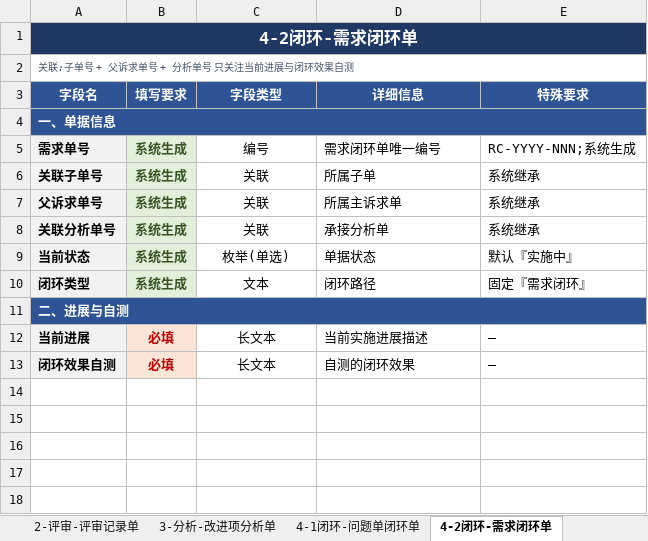
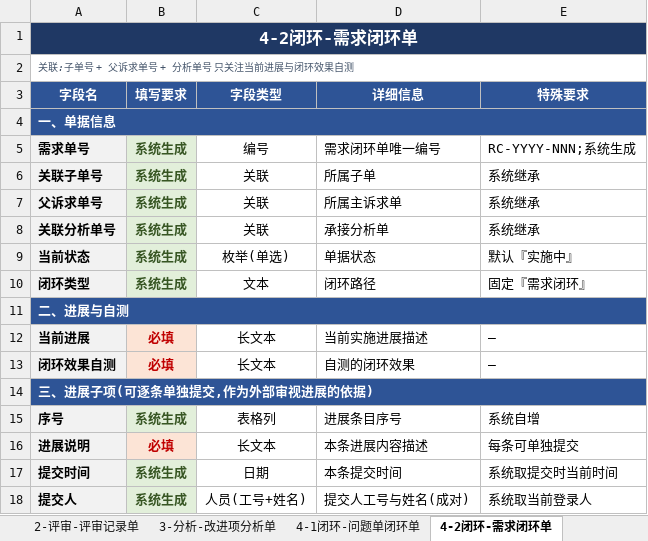
Before and after one commit to Klein4062/gaussop, an Excel workbook: 质量改进诉求表单-字段规格审核.xlsx, sheet 4-2闭环-需求闭环单, drawn as a sheet; values as stored, in another font and other column widths than the file's, no borders; the diff names each change by its address in the sheet, - before the commit and + after, or states it on an @@ line.

```diff
--- a/质量改进诉求表单-字段规格审核.xlsx (sheet 4-2闭环-需求闭环单)
+++ b/质量改进诉求表单-字段规格审核.xlsx (sheet 4-2闭环-需求闭环单)
+row 14: 三、进展子项(可逐条单独提交,作为外部审视进展的依据)
+row 15: 序号 | 系统生成 | 表格列 | 进展条目序号 | 系统自增
+row 16: 进展说明 | 必填 | 长文本 | 本条进展内容描述 | 每条可单独提交
+row 17: 提交时间 | 系统生成 | 日期 | 本条提交时间 | 系统取提交时当前时间
+row 18: 提交人 | 系统生成 | 人员(工号+姓名) | 提交人工号与姓名(成对) | 系统取当前登录人
```
Also changed, not shown: sheet 3-分析-改进项分析单, sheet 4-1闭环-问题单闭环单, 质量改进诉求流程表单.xlsx, 3 other files.
